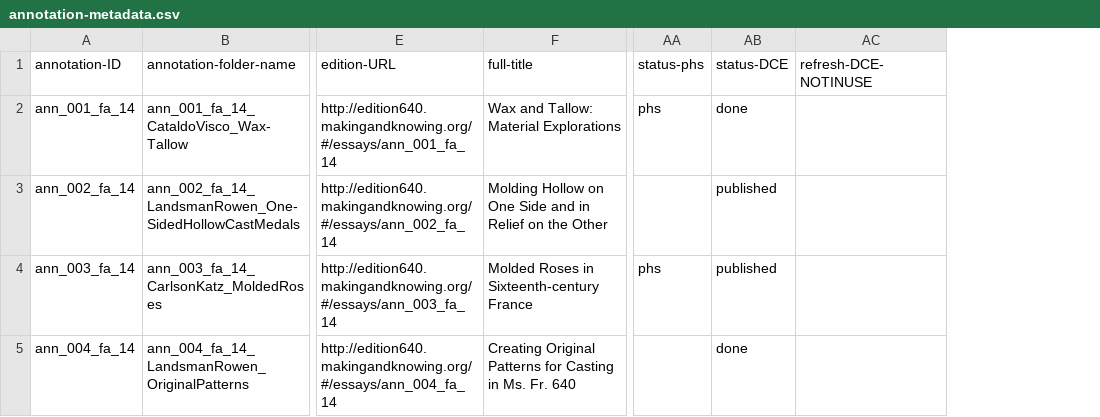
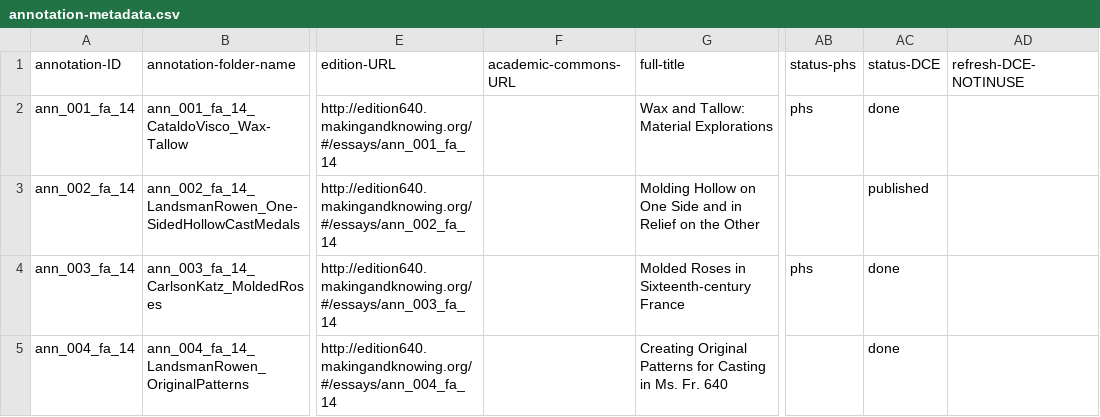
Before and after one commit to cu-mkp/m-k-manuscript-data, a CSV file: metadata/annotation-metadata.csv, drawn as a sheet; only a part is shown, gaps mark what is left out; addresses are those after the commit; the diff covers the shown part only; the diff names each change by its address in the sheet, - before the commit and + after, or states it on an @@ line.

```diff
--- a/metadata/annotation-metadata.csv
+++ b/metadata/annotation-metadata.csv
+column F (academic-commons-URL), empty
-AC4 (status-DCE): published
+AC4 (status-DCE): done
```
Also changed, not shown: 9 edited cells elsewhere in this file, metadata/authors.csv.
